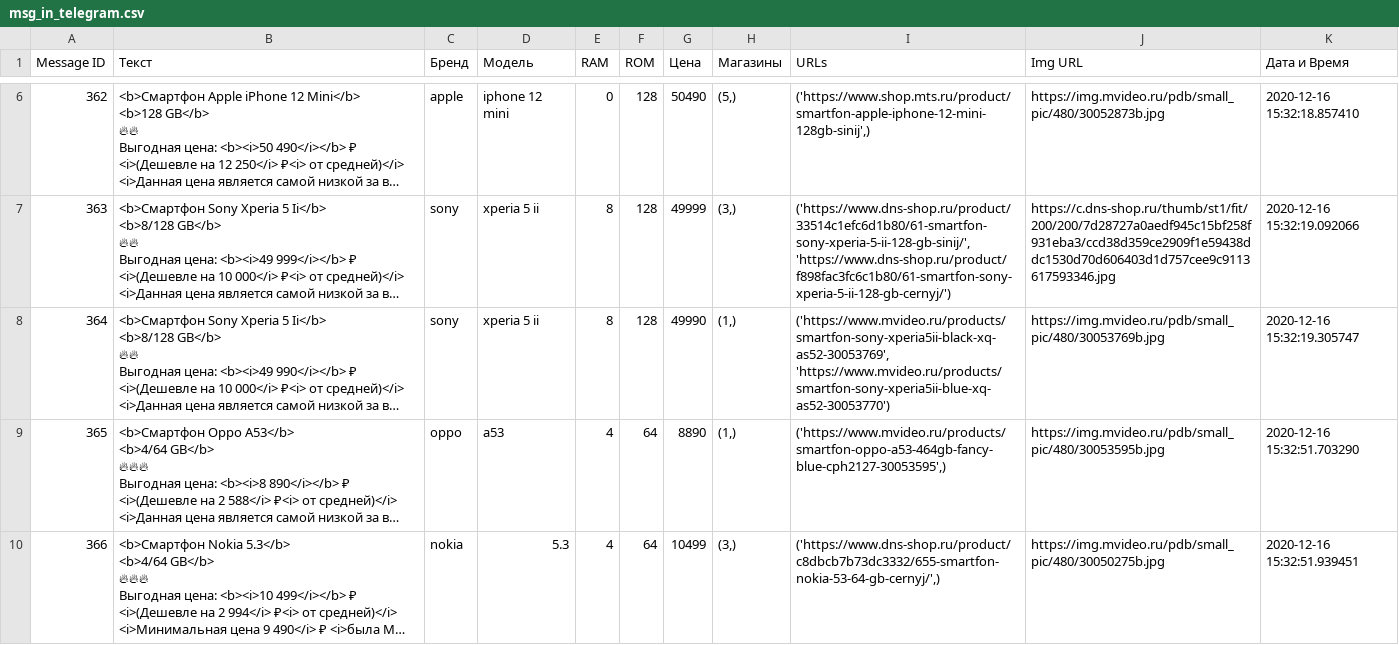
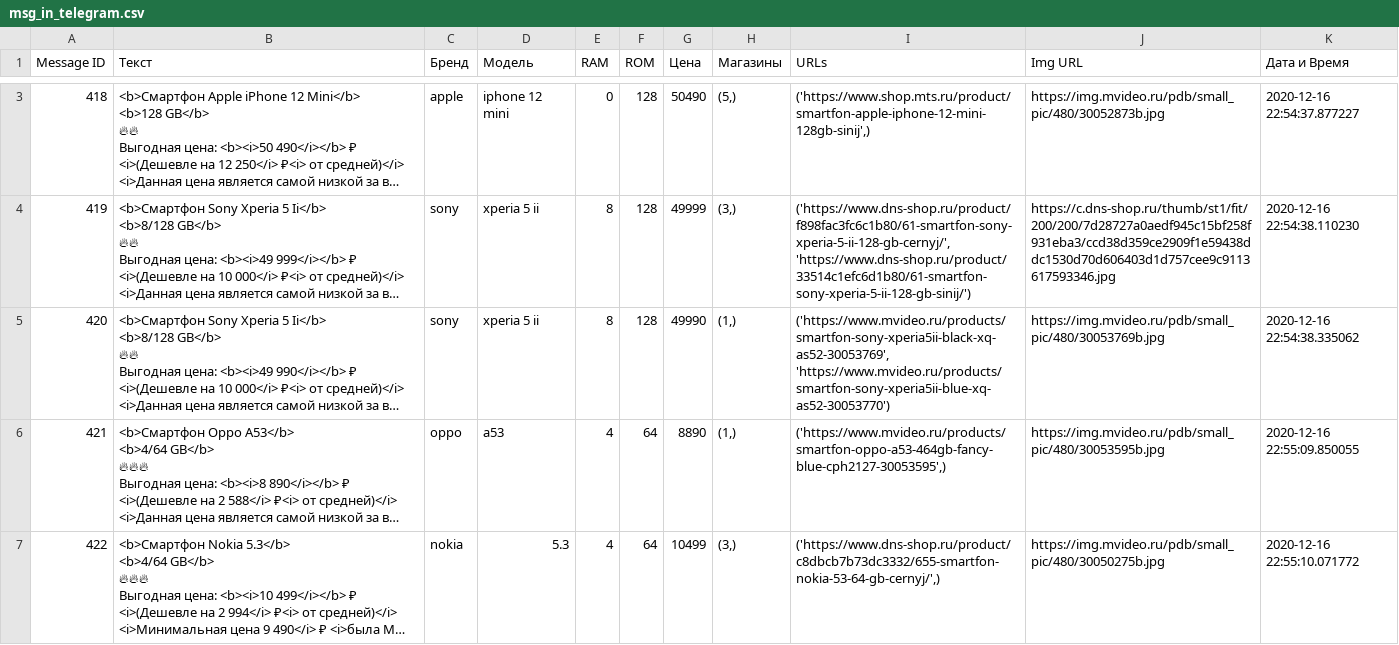
Before and after one commit to AlexKpac/Parser, a CSV file: data/msg_in_telegram.csv, drawn as a sheet; only a part is shown, gaps mark what is left out; long unchanged cells end in …; addresses are those after the commit; the diff covers the shown part only; the diff names each change by its address in the sheet, - before the commit and + after, or states it on an @@ line.

```diff
--- a/data/msg_in_telegram.csv
+++ b/data/msg_in_telegram.csv
-A3 (Message ID): 362
+A3 (Message ID): 418
-K3 (Дата и Время): 2020-12-16 15:32:18.857410
+K3 (Дата и Время): 2020-12-16 22:54:37.877227
-A4 (Message ID): 363
+A4 (Message ID): 419
-I4 (URLs): ('https://www.dns-shop.ru/product/33514c1efc6d1b80/61-smartfon-sony-xperia-5-ii-128-gb-sinij/', 'https://www.dns-shop.ru/product/f898fac3fc6c1b80/61-smartfon-sony-xperia-5-ii-128-gb-cernyj/')
+I4 (URLs): ('https://www.dns-shop.ru/product/f898fac3fc6c1b80/61-smartfon-sony-xperia-5-ii-128-gb-cernyj/', 'https://www.dns-shop.ru/product/33514c1efc6d1b80/61-smartfon-sony-xperia-5-ii-128-gb-sinij/')
-K4 (Дата и Время): 2020-12-16 15:32:19.092066
+K4 (Дата и Время): 2020-12-16 22:54:38.110230
-A5 (Message ID): 364
+A5 (Message ID): 420
-K5 (Дата и Время): 2020-12-16 15:32:19.305747
+K5 (Дата и Время): 2020-12-16 22:54:38.335062
-A6 (Message ID): 365
+A6 (Message ID): 421
-K6 (Дата и Время): 2020-12-16 15:32:51.703290
+K6 (Дата и Время): 2020-12-16 22:55:09.850055
-A7 (Message ID): 366
+A7 (Message ID): 422
-K7 (Дата и Время): 2020-12-16 15:32:51.939451
+K7 (Дата и Время): 2020-12-16 22:55:10.071772
```
Also changed, not shown: 3 removed rows and 2 edited cells elsewhere in this file, 5 other files.
